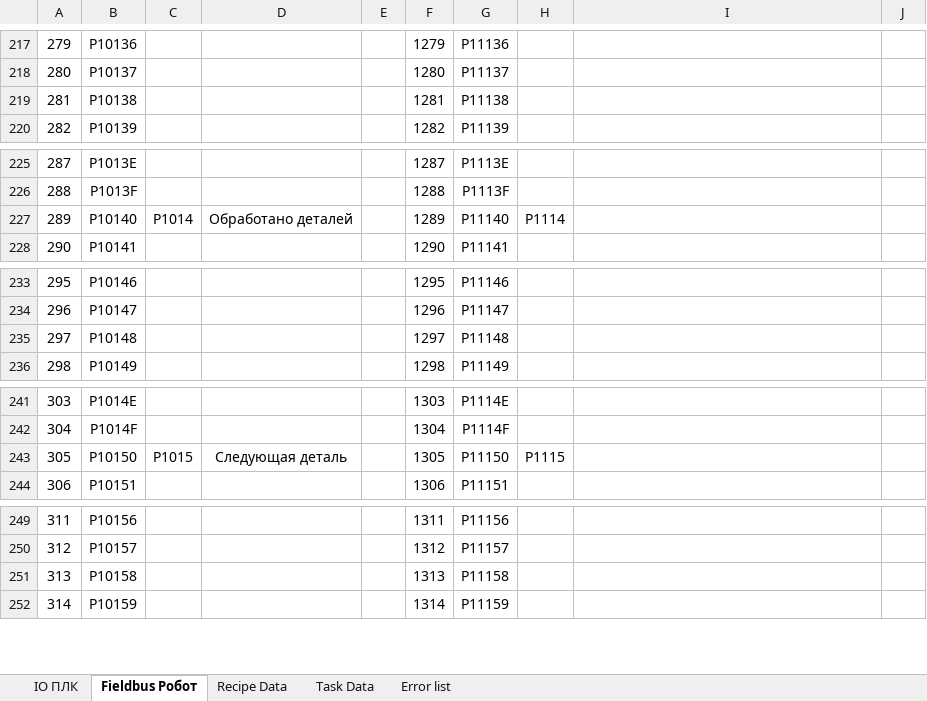
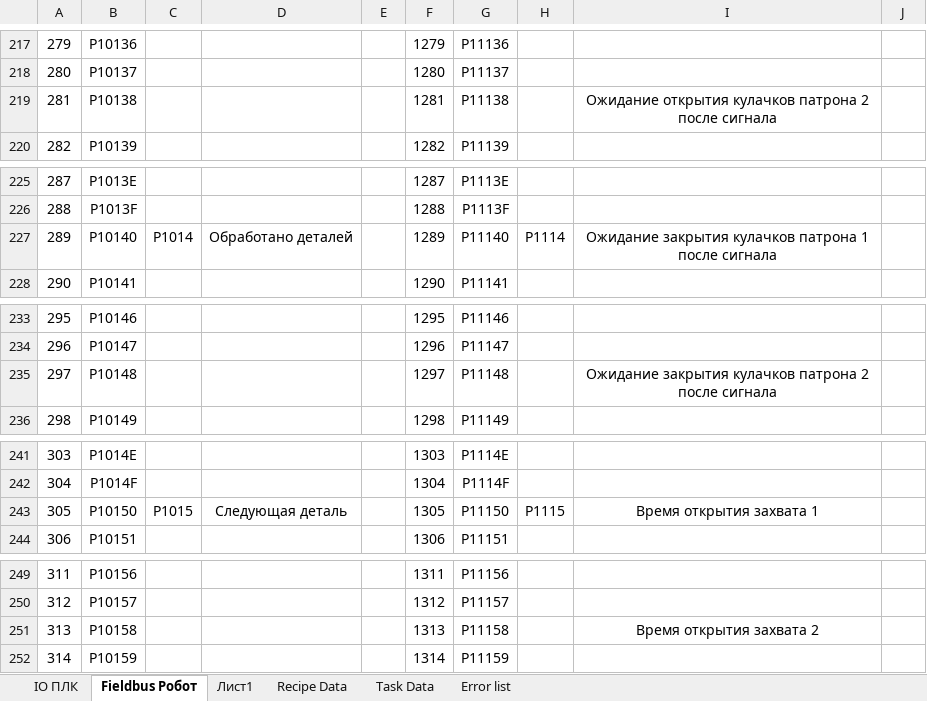
Before and after one commit to dm-bogachev/SW002-LoadWizardPro_v2, an Excel workbook: Таблица сигналов.xlsx, sheet Fieldbus Робот, drawn as a sheet; only a part is shown, gaps mark what is left out; values as stored, in another font and other column widths than the file's, no borders; table styles not drawn; the diff covers the shown part only; the diff names each change by its address in the sheet, - before the commit and + after, or states it on an @@ line.

```diff
--- a/Таблица сигналов.xlsx (sheet Fieldbus Робот)
+++ b/Таблица сигналов.xlsx (sheet Fieldbus Робот)
+sheet tab: Лист1
-I219: (empty)
+I219: Ожидание открытия кулачков патрона 2 после сигнала
-I227: (empty)
+I227: Ожидание закрытия кулачков патрона 1 после сигнала
-I235: (empty)
+I235: Ожидание закрытия кулачков патрона 2 после сигнала
-I243: (empty)
+I243: Время открытия захвата 1
-I251: (empty)
+I251: Время открытия захвата 2
```
Also changed, not shown: 9 edited cells elsewhere in this sheet, 57 other files.
